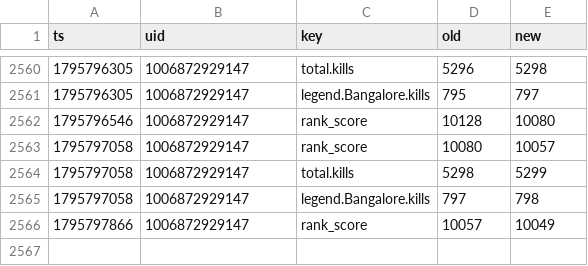
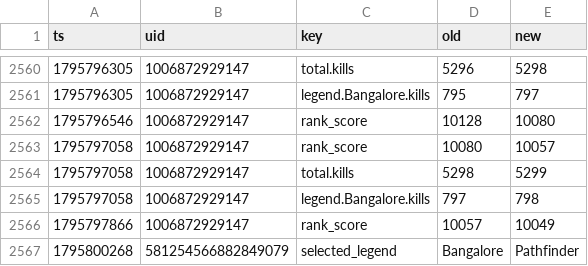
Before and after one commit to lukeapples/apex-tracker, a CSV file: changes.csv, drawn as a sheet; only a part is shown, gaps mark what is left out; the diff names each change by its address in the sheet, - before the commit and + after, or states it on an @@ line.

```diff
--- a/changes.csv
+++ b/changes.csv
+row 2567: 1795800268 | 581254566882849079 | selected_legend | Bangalore | Pathfinder
```
Also changed, not shown: 1 other file.
